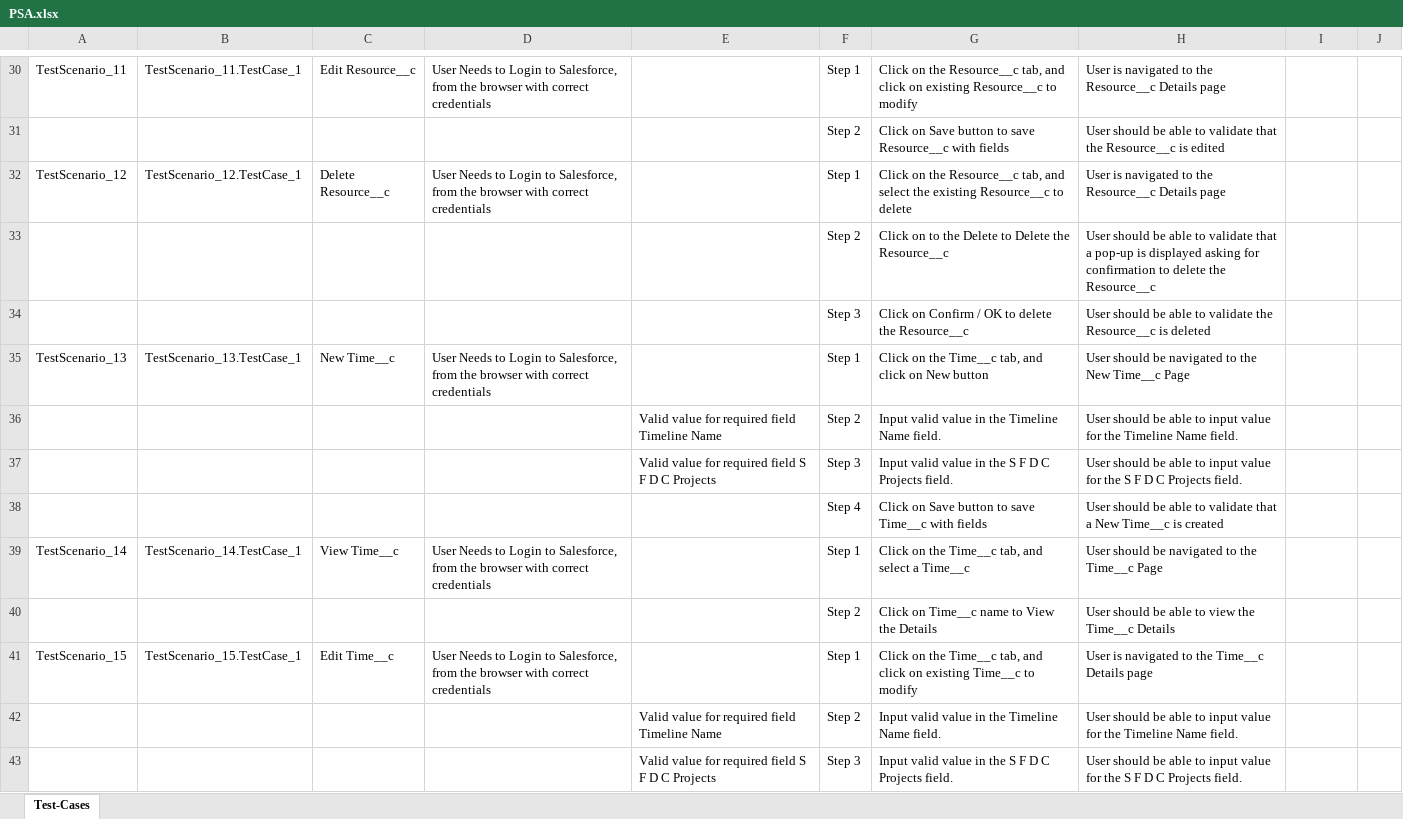
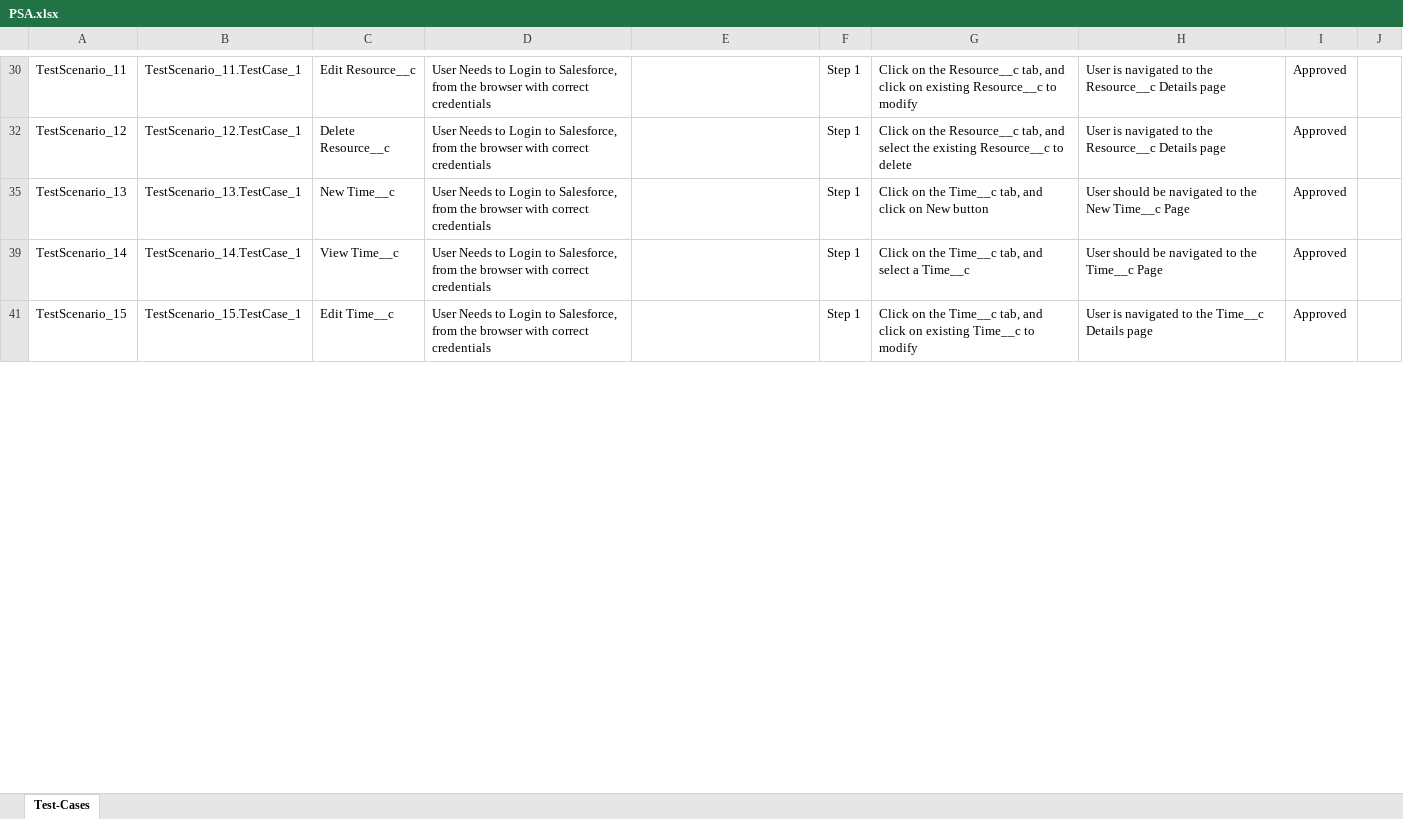
Before and after one commit to ShaikMohamedIrfan/TestAtif, an Excel workbook: PSA.xlsx, sheet Test-Cases, drawn as a sheet; only a part is shown, gaps mark what is left out; values as stored, in another font and other column widths than the file's, no borders; table styles not drawn; the diff covers the shown part only; the diff names each change by its address in the sheet, - before the commit and + after, or states it on an @@ line.

```diff
--- a/PSA.xlsx (sheet Test-Cases)
+++ b/PSA.xlsx (sheet Test-Cases)
-I30: (empty)
+I30: Approved
@@ row 31 hidden:  |  |  |  |  | Step 2 | Click on Save button to save Resource__c with fields | User should be able to validate that the Resource__c is edited @@
-I32: (empty)
+I32: Approved
@@ row 33 hidden:  |  |  |  |  | Step 2 | Click on to the Delete to Delete the Resource__c | User should be able to validate that a pop-up is displayed asking for confirmation to delete the Resource__c @@
@@ row 34 hidden:  |  |  |  |  | Step 3 | Click on Confirm / OK to delete the Resource__c | User should be able to validate the Resource__c is deleted @@
-I35: (empty)
+I35: Approved
@@ row 36 hidden:  |  |  |  | Valid value for required field Timeline Name | Step 2 | Input valid value in the Timeline Name field. | User should be able to input value for the Timeline Name field. @@
@@ row 37 hidden:  |  |  |  | Valid value for required field S F D C Projects | Step 3 | Input valid value in the S F D C Projects field. | User should be able to input value for the S F D C Projects field. @@
@@ row 38 hidden:  |  |  |  |  | Step 4 | Click on Save button to save Time__c with fields | User should be able to validate that a New Time__c is created @@
-I39: (empty)
+I39: Approved
@@ row 40 hidden:  |  |  |  |  | Step 2 | Click on Time__c name to View the Details | User should be able to view the Time__c Details @@
-I41: (empty)
+I41: Approved
@@ row 42 hidden:  |  |  |  | Valid value for required field Timeline Name | Step 2 | Input valid value in the Timeline Name field. | User should be able to input value for the Timeline Name field. @@
@@ row 43 hidden:  |  |  |  | Valid value for required field S F D C Projects | Step 3 | Input valid value in the S F D C Projects field. | User should be able to input value for the S F D C Projects field. @@
```
Also changed, not shown: 91 hidden or unhidden rows and 27 edited cells elsewhere in this sheet.
